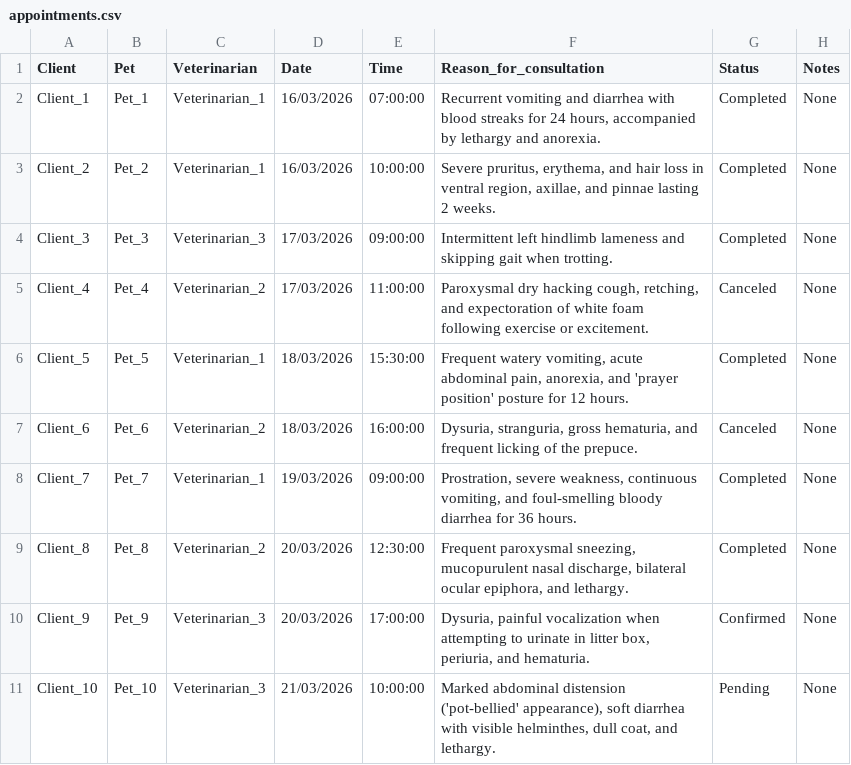
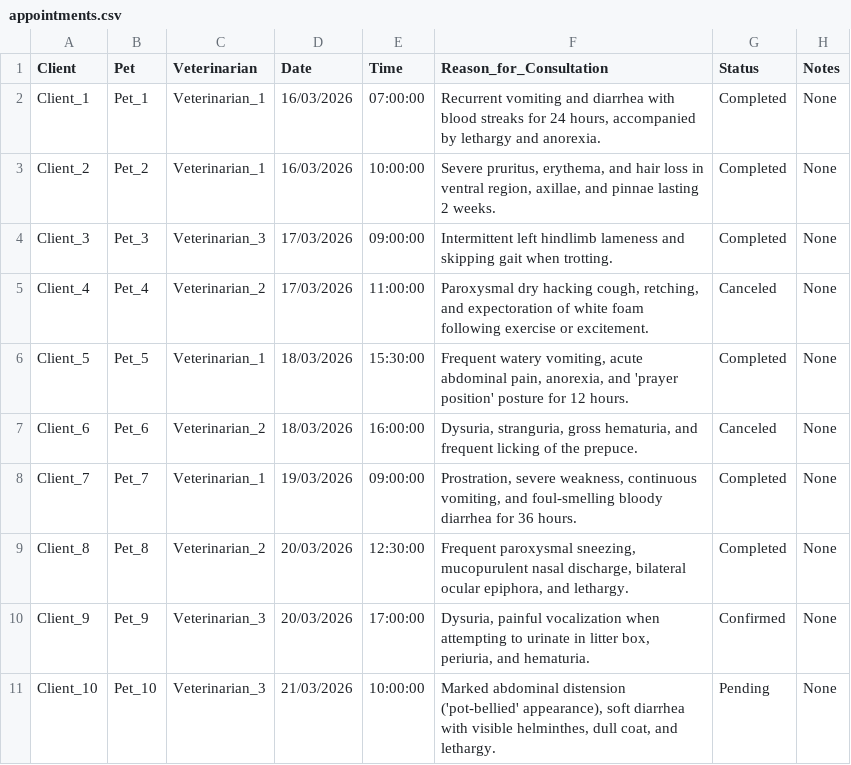
Before and after one commit to alexander-lm/Probando, a CSV file: appointments.csv, drawn as a sheet.

Commit message:
commit

```diff
--- a/appointments.csv
+++ b/appointments.csv
@@ -1,2 +1,2 @@
-Client,Pet,Veterinarian,Date,Time,Reason_for_consultation,Status,Notes
+Client,Pet,Veterinarian,Date,Time,Reason_for_Consultation,Status,Notes
 Client_1,Pet_1,Veterinarian_1,16/03/2026,07:00:00,"Recurrent vomiting and diarrhea with blood streaks for 24 hours, accompanied by lethargy and anorexia.",Completed,"None					"
```
